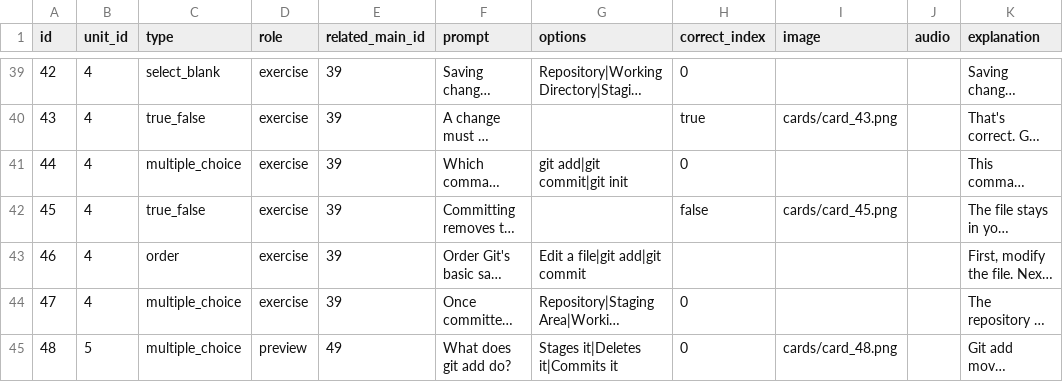
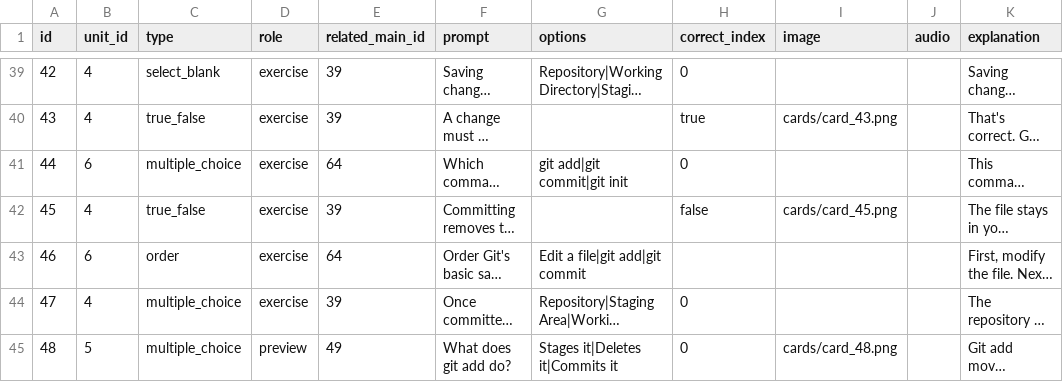
Before and after one commit to yaaddi-courses/git, a CSV file: source/cards.csv, drawn as a sheet; only a part is shown, gaps mark what is left out; long unchanged cells end in …; the diff names each change by its address in the sheet, - before the commit and + after, or states it on an @@ line.

Commit message:
Relocate two exercises that tested git add/commit before they're taught
Both cards name the exact commands as their whole point, so rewording
would have destroyed the question; moved them to unit 6, after both
commands are actually taught. check_key_term_usage.py is clean. Course
stays at 1.0.0.

```diff
--- a/source/cards.csv
+++ b/source/cards.csv
-B41 (unit_id): 4
+B41 (unit_id): 6
-E41 (related_main_id): 39
+E41 (related_main_id): 64
-B43 (unit_id): 4
+B43 (unit_id): 6
-E43 (related_main_id): 39
+E43 (related_main_id): 64
```
Also changed, not shown: 1 other file.
